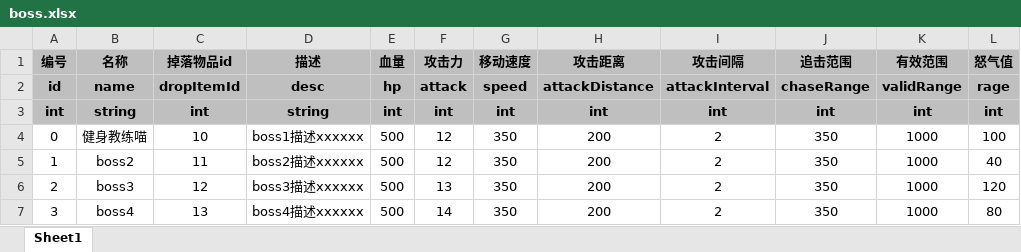
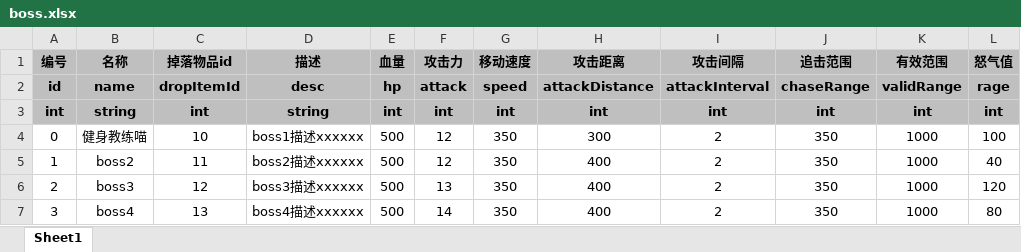
Before and after one commit to UNANSWANG/escape, an Excel workbook: excel/boss.xlsx, sheet Sheet1, drawn as a sheet; values as stored, in another font and other column widths than the file's, no borders; the diff names each change by its address in the sheet, - before the commit and + after, or states it on an @@ line.

```diff
--- a/excel/boss.xlsx (sheet Sheet1)
+++ b/excel/boss.xlsx (sheet Sheet1)
-H4 (攻击距离): 200
+H4 (攻击距离): 300
-H5:H7 (攻击距离): 200
+H5:H7 (攻击距离): 400
```
Also changed, not shown: 2 other files.
